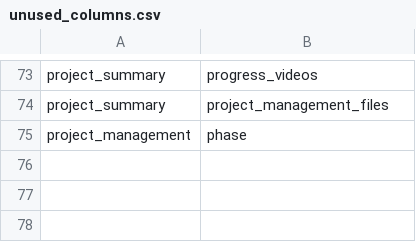
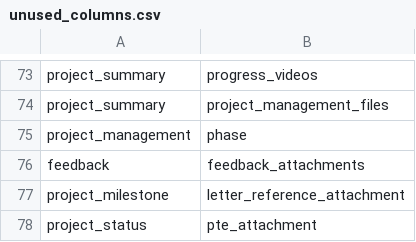
Before and after one commit to Husseinelghoul/database_revamp, a CSV file: config/data_integrity_changes/unused_columns.csv, drawn as a sheet; only a part is shown, gaps mark what is left out; the diff names each change by its address in the sheet, - before the commit and + after, or states it on an @@ line.

```diff
--- a/config/data_integrity_changes/unused_columns.csv
+++ b/config/data_integrity_changes/unused_columns.csv
+row 76: feedback | feedback_attachments
+row 77: project_milestone | letter_reference_attachment
+row 78: project_status | pte_attachment
```
Also changed, not shown: 4 other files.
